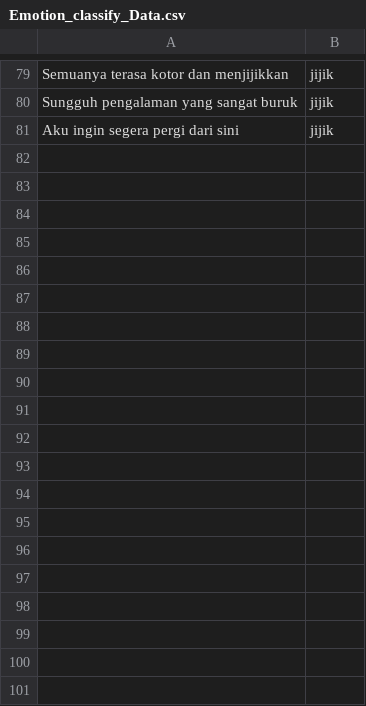
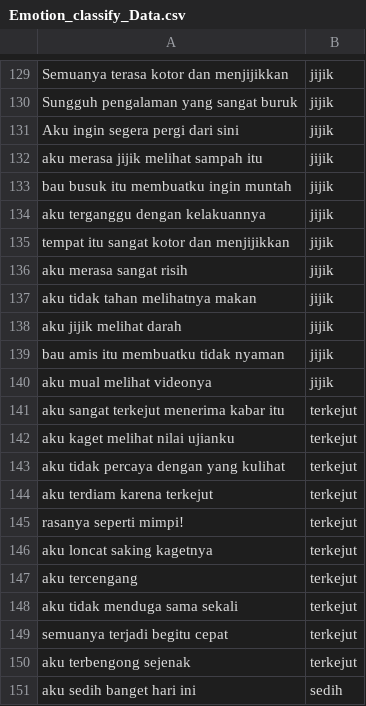
Before and after one commit to muwaffaqnabdel/emositeks, a CSV file: data/Emotion_classify_Data.csv, drawn as a sheet; only a part is shown, gaps mark what is left out; the diff covers the shown part only.

```diff
--- a/data/Emotion_classify_Data.csv
+++ b/data/Emotion_classify_Data.csv
@@ -81 +131,21 @@ Sungguh pengalaman yang sangat buruk, jijik
 Aku ingin segera pergi dari sini, jijik
+aku merasa jijik melihat sampah itu,jijik
+bau busuk itu membuatku ingin muntah,jijik
+aku terganggu dengan kelakuannya,jijik
+tempat itu sangat kotor dan menjijikkan,jijik
+aku merasa sangat risih,jijik
+aku tidak tahan melihatnya makan,jijik
+aku jijik melihat darah,jijik
+bau amis itu membuatku tidak nyaman,jijik
+aku mual melihat videonya,jijik
+aku sangat terkejut menerima kabar itu,terkejut
+aku kaget melihat nilai ujianku,terkejut
+aku tidak percaya dengan yang kulihat,terkejut
+aku terdiam karena terkejut,terkejut
+rasanya seperti mimpi!,terkejut
+aku loncat saking kagetnya,terkejut
+aku tercengang,terkejut
+aku tidak menduga sama sekali,terkejut
+semuanya terjadi begitu cepat,terkejut
+aku terbengong sejenak,terkejut
+aku sedih banget hari ini,sedih
```
Also changed, not shown: 61 added rows elsewhere in this file, 4 other files.
